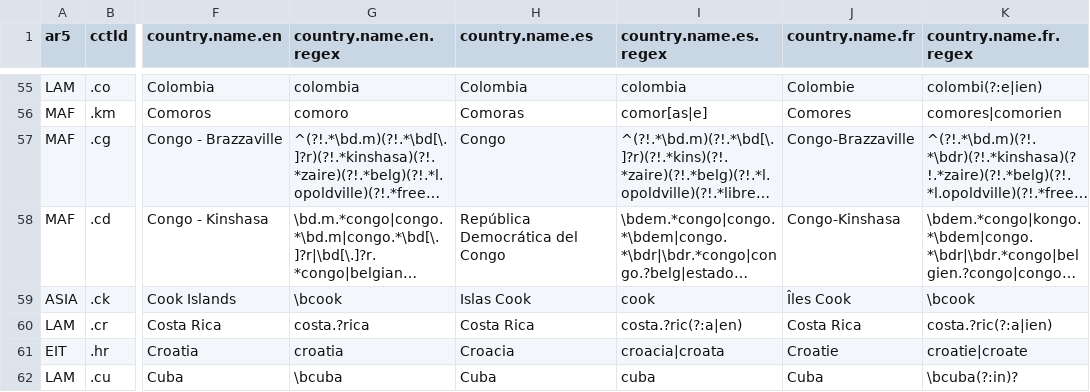
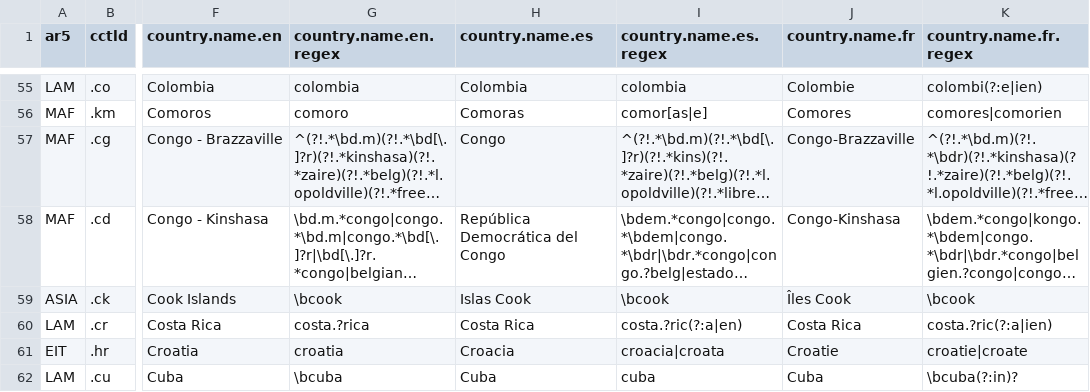
Before and after one commit to vincentarelbundock/countrycode, a CSV file: dictionary/codelist_without_cldr.csv, drawn as a sheet; only a part is shown, gaps mark what is left out; long unchanged cells end in …; the diff names each change by its address in the sheet, - before the commit and + after, or states it on an @@ line.

Commit message:
Modify trailing whitespaces and Cook regex

```diff
--- a/dictionary/codelist_without_cldr.csv
+++ b/dictionary/codelist_without_cldr.csv
-I59 (country.name.es.regex): cook
+I59 (country.name.es.regex): \bcook
```
Also changed, not shown: dictionary/data_regex.csv, 2 other files.
